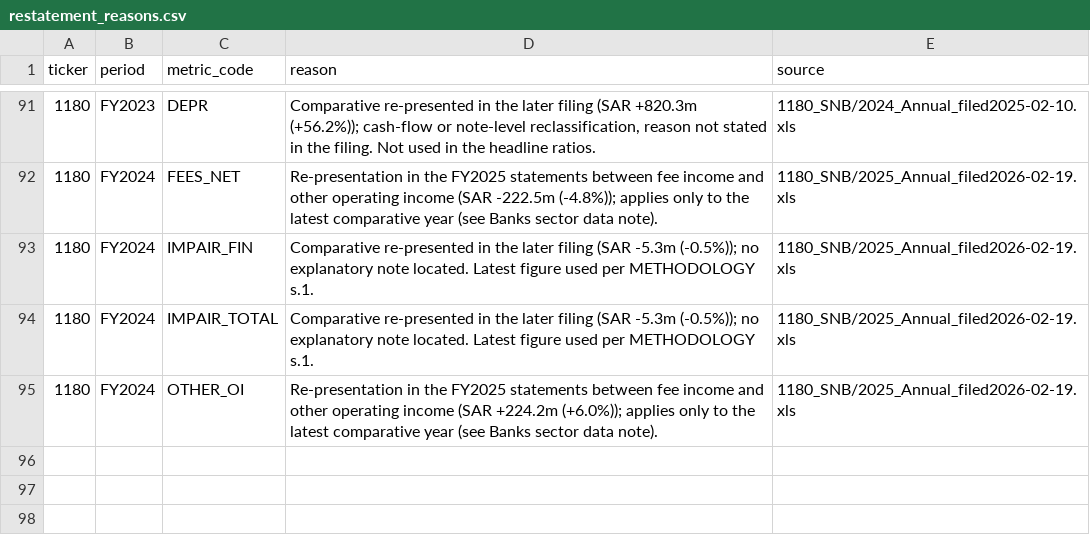
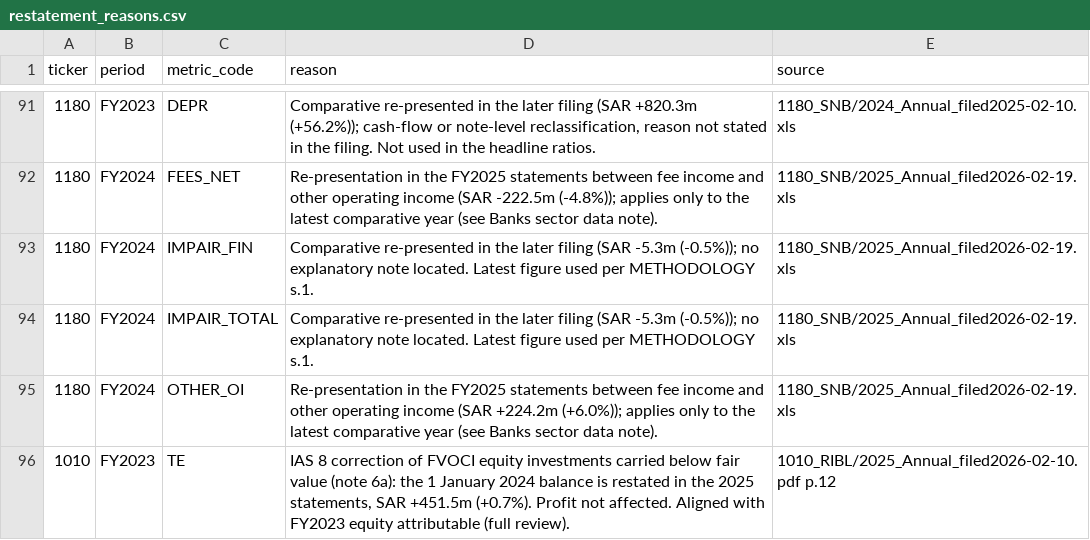
Before and after one commit to KhalidAba94/Test, a CSV file: sector-analysis/data/restatement_reasons.csv, drawn as a sheet; only a part is shown, gaps mark what is left out; the diff names each change by its address in the sheet, - before the commit and + after, or states it on an @@ line.

```diff
--- a/sector-analysis/data/restatement_reasons.csv
+++ b/sector-analysis/data/restatement_reasons.csv
+row 96: 1010 | FY2023 | TE | IAS 8 correction of FVOCI equity investments carried below fair value (note 6a): the 1 January 2024 balance is restated in the 2025 statements, SAR +451.5m (+0.7%). Profit not affected. Aligned with FY2023 equity attributable (full review). | 1010_RIBL/2025_Annual_filed2026-02-10.pdf p.12
```
Also changed, not shown: 1 other file.
